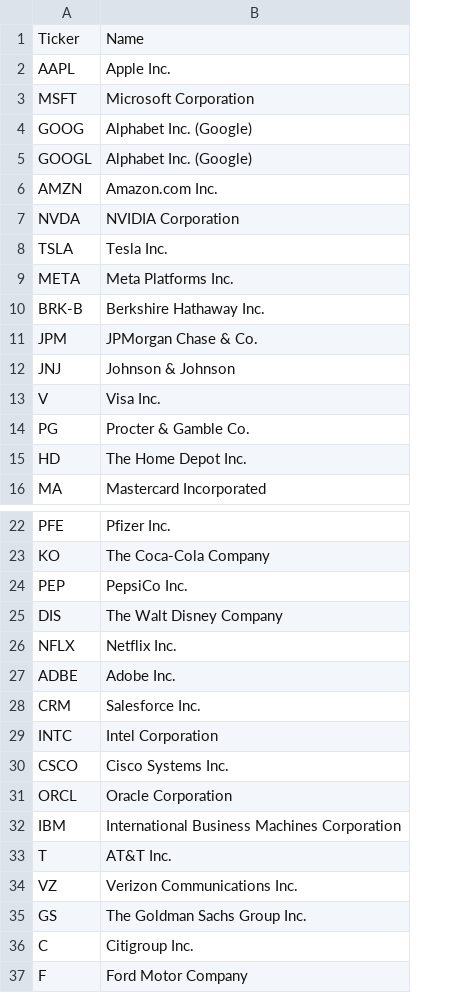
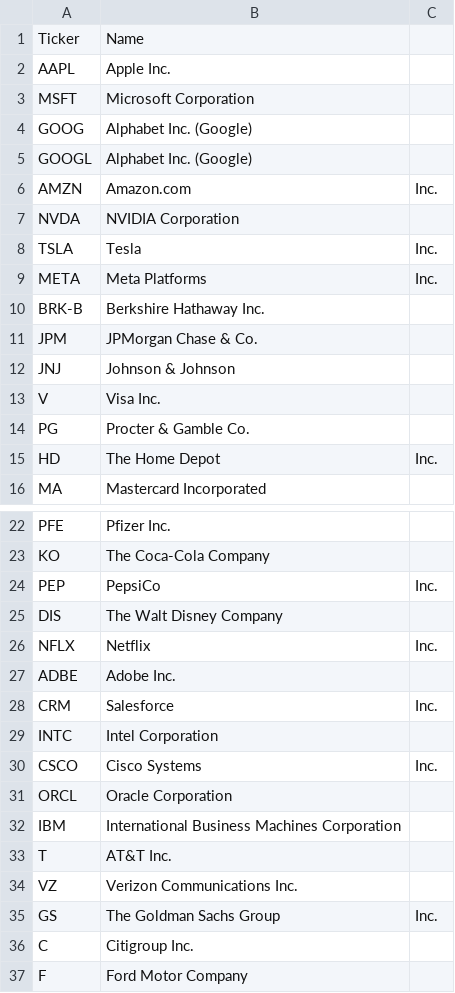
Before and after one commit to Tejaswi410/Stockzyy, a CSV file: tickers.csv, drawn as a sheet; only a part is shown, gaps mark what is left out; the diff covers the shown part only; the diff names each change by its address in the sheet, - before the commit and + after, or states it on an @@ line.

```diff
--- a/tickers.csv
+++ b/tickers.csv
+column C, rows 6-15: Inc. |  | Inc. | Inc. |  |  |  |  |  | Inc.; rows 24-35: Inc. |  | Inc. |  | Inc. |  | Inc. |  |  |  |  | Inc.
-B6: Amazon.com Inc.
+B6: Amazon.com
-B8: Tesla Inc.
+B8: Tesla
-B9: Meta Platforms Inc.
+B9: Meta Platforms
-B15: The Home Depot Inc.
+B15: The Home Depot
-B24: PepsiCo Inc.
+B24: PepsiCo
-B26: Netflix Inc.
+B26: Netflix
-B28: Salesforce Inc.
+B28: Salesforce
-B30: Cisco Systems Inc.
+B30: Cisco Systems
-B35: The Goldman Sachs Group Inc.
+B35: The Goldman Sachs Group
```
Also changed, not shown: 1 edited cell elsewhere in this file, 1 other file.
